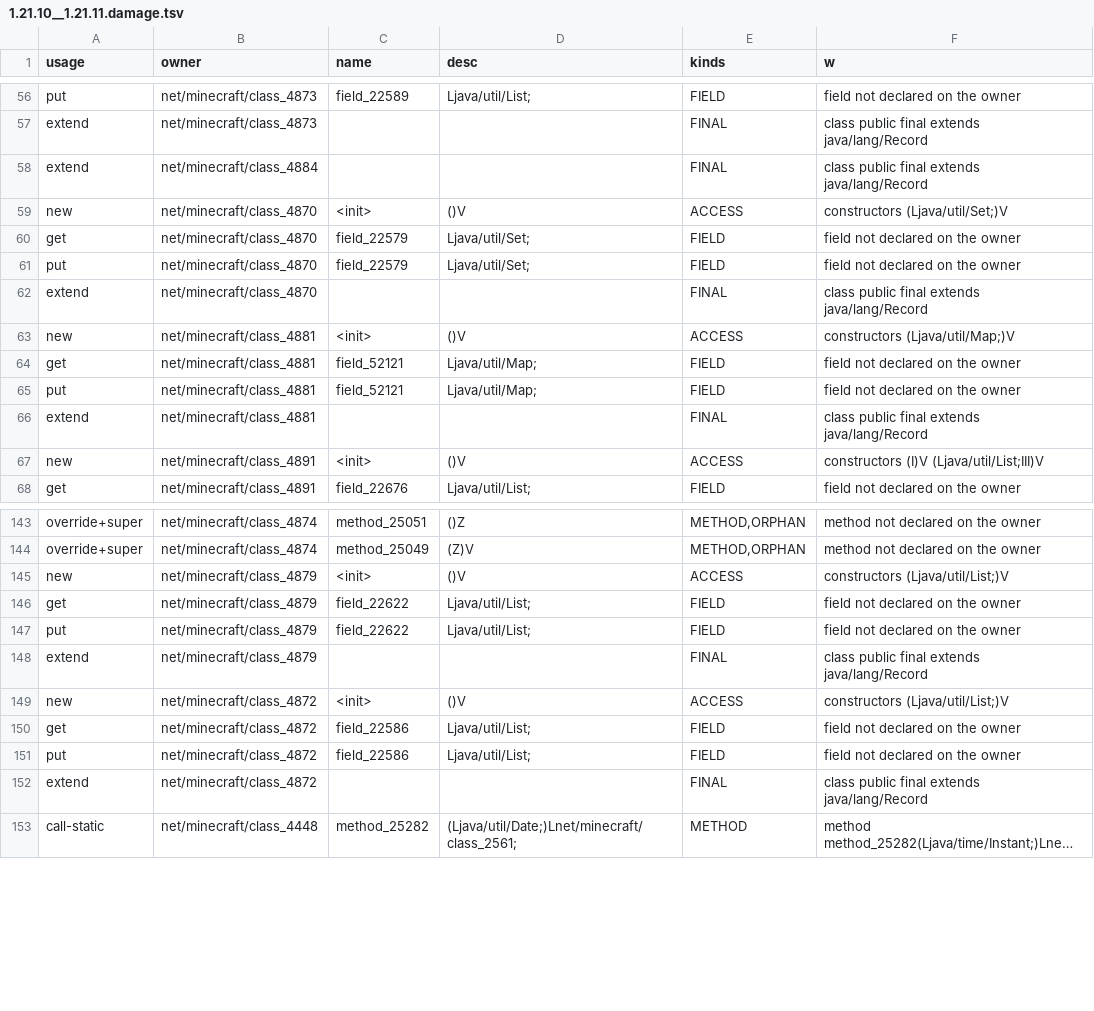
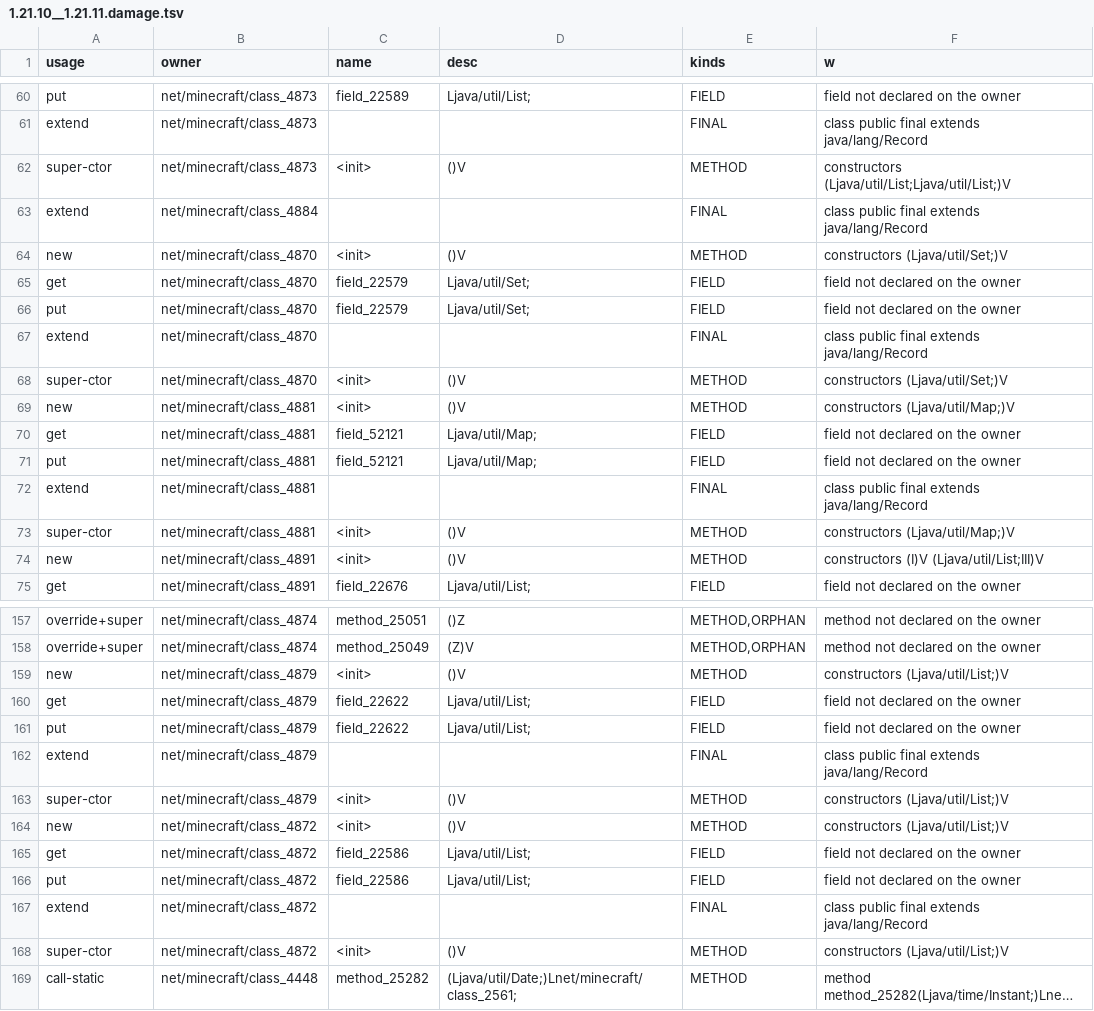
Before and after one commit to dextawa/CenturyBridge, a TSV file: core/segments/damage/1.21.10__1.21.11.damage.tsv, drawn as a sheet; only a part is shown, gaps mark what is left out; long unchanged cells end in …; addresses are those after the commit; the diff covers the shown part only; the diff names each change by its address in the sheet, - before the commit and + after, or states it on an @@ line.

```diff
--- a/core/segments/damage/1.21.10__1.21.11.damage.tsv
+++ b/core/segments/damage/1.21.10__1.21.11.damage.tsv
+row 62: super-ctor | net/minecraft/class_4873 | <init> | ()V | METHOD | constructors (Ljava/util/List;Ljava/util/List;)V
-E64 (kinds): ACCESS
+E64 (kinds): METHOD
+row 68: super-ctor | net/minecraft/class_4870 | <init> | ()V | METHOD | constructors (Ljava/util/Set;)V
-E69 (kinds): ACCESS
+E69 (kinds): METHOD
+row 73: super-ctor | net/minecraft/class_4881 | <init> | ()V | METHOD | constructors (Ljava/util/Map;)V
-E74 (kinds): ACCESS
+E74 (kinds): METHOD
-E159 (kinds): ACCESS
+E159 (kinds): METHOD
+row 163: super-ctor | net/minecraft/class_4879 | <init> | ()V | METHOD | constructors (Ljava/util/List;)V
-E164 (kinds): ACCESS
+E164 (kinds): METHOD
+row 168: super-ctor | net/minecraft/class_4872 | <init> | ()V | METHOD | constructors (Ljava/util/List;)V
```
Also changed, not shown: 15 added rows and 7 edited cells elsewhere in this file, core/segments/damage/1.20.6__1.21.damage.tsv, core/segments/damage/1.21.1__1.21.2.damage.tsv, 9 other files.
